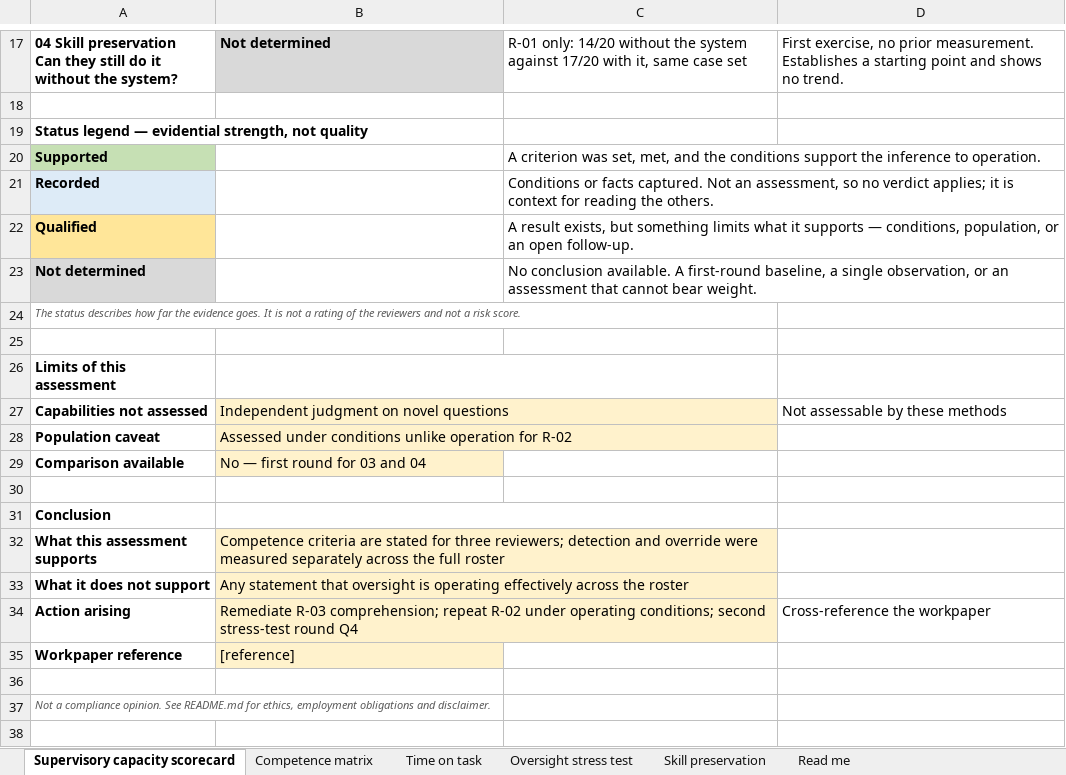
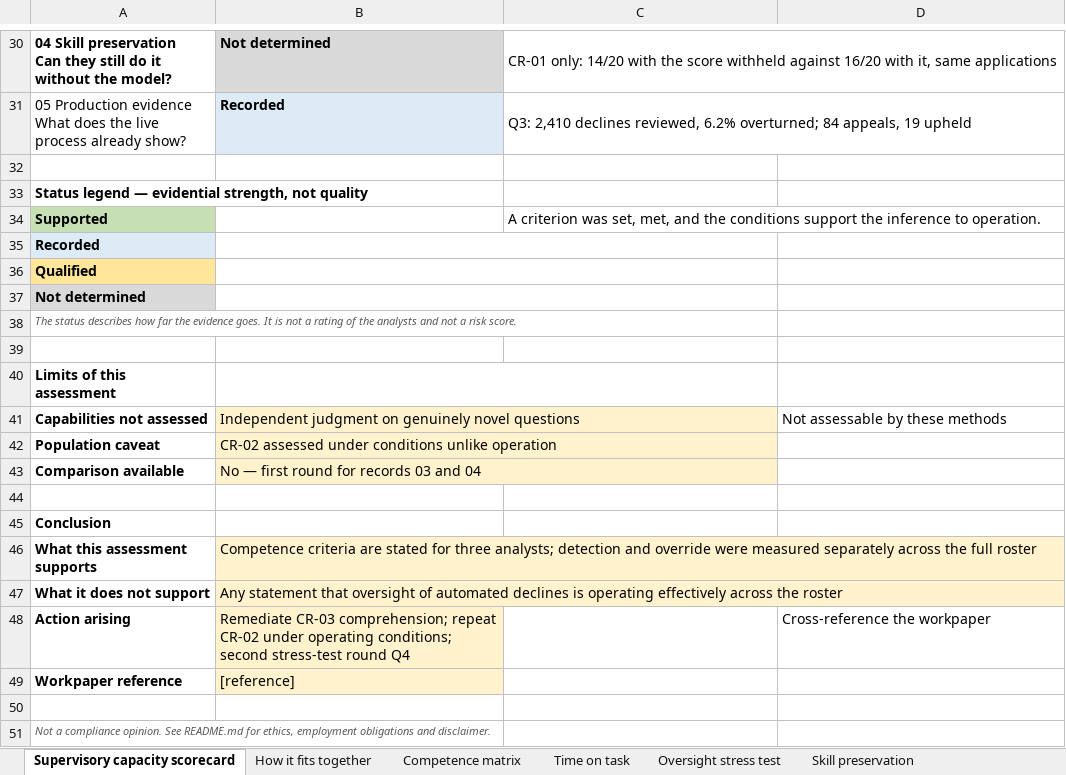
Before and after one commit to dturkina99/supervisory-capacity-assessment, an Excel workbook: templates/supervisory-capacity-records.xlsx, sheet Supervisory capacity scorecard, drawn as a sheet; only a part is shown, gaps mark what is left out; values as stored, in another font and other column widths than the file's, no borders; removed rows and columns are numbered as before the commit, all else as after; ↵ is a line break in a cell; the diff covers the shown part only; the diff names each change by its address in the sheet, - before the commit and + after, or states it on an @@ line.

```diff
--- a/templates/supervisory-capacity-records.xlsx (sheet Supervisory capacity scorecard)
+++ b/templates/supervisory-capacity-records.xlsx (sheet Supervisory capacity scorecard)
+sheet tab: How it fits together
-A30: …without the system?
+A30: …without the model?
-C30: R-01 only: 14/20 without the system against 17/20 with it, same case set
+C30: CR-01 only: 14/20 with the score withheld against 16/20 with it, same applications
+C30:D30 merged
-D30: First exercise, no prior measurement. Establishes a starting point and shows no trend.
+D30: (empty)
+row 31: 05 Production evidence ↵ What does the live process already show? | Recorded | Q3: 2,410 declines reviewed, 6.2% overturned; 84 appeals, 19 upheld
-C20:D20 merged
+B35:C35 merged
-C35: Conditions or facts captured. Not an assessment, so no verdict applies; it is context for reading the others.
+C35: (empty)
-C21:D21 merged
+B36:C36 merged
-C36: A result exists, but something limits what it supports — conditions, population, or an open follow-up.
+C36: (empty)
-C22:D22 merged
+B37:C37 merged
-C37: No conclusion available. A first-round baseline, a single observation, or an assessment that cannot bear weight.
+C37: (empty)
-A38: …of the reviewers and not…
+A38: …of the analysts and not…
-B41: Independent judgment on novel questions
+B41: Independent judgment on genuinely novel questions
-B42: Assessed under conditions unlike operation for R-02
+B42: CR-02 assessed under conditions unlike operation
-B43: No — first round for 03 and 04
+B43: No — first round for records 03 and 04
+B43:C43 merged
-B31:C31 merged
-B46: …for three reviewers; detection and…
+B46: …for three analysts; detection and…
-B32:C32 merged
-B47: …that oversight is operating…
+B47: …that oversight of automated declines is operating…
-B33:C33 merged
-B48: Remediate R-03 comprehension; repeat R-02 under operating…
+B48: Remediate CR-03 comprehension; repeat CR-02 under operating…
-B34:C34 merged
```
Also changed, not shown: 15 added rows, 2 removed rows, 7 edited cells and merged cells elsewhere in this sheet, sheet Competence matrix, sheet Oversight stress test, sheet Skill preservation, sheet Time on task, sheet Read me, other sheet tabs, charts or pictures, 8 other files.
